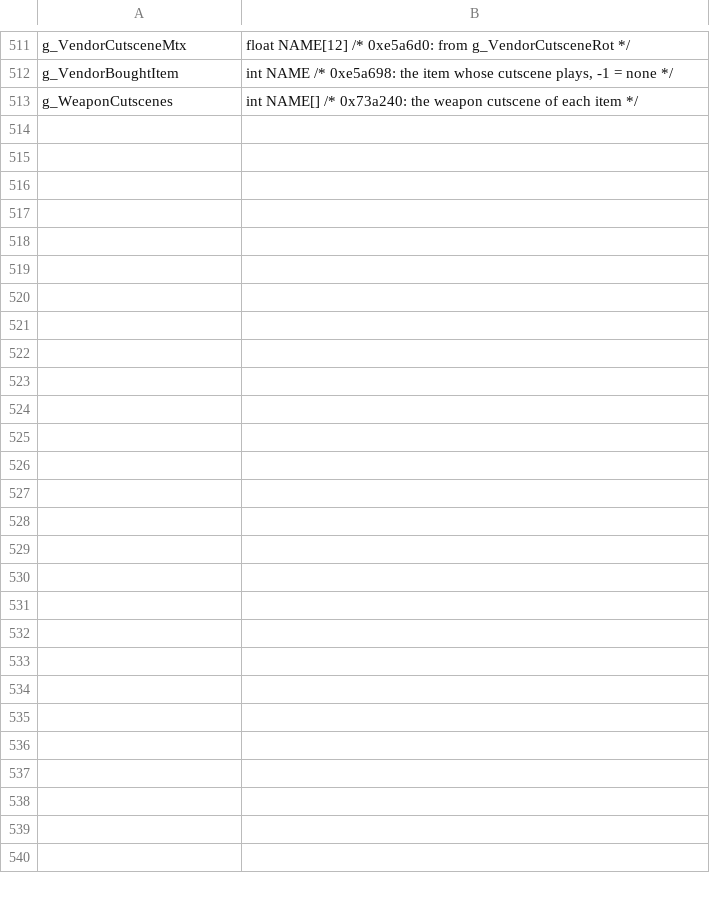
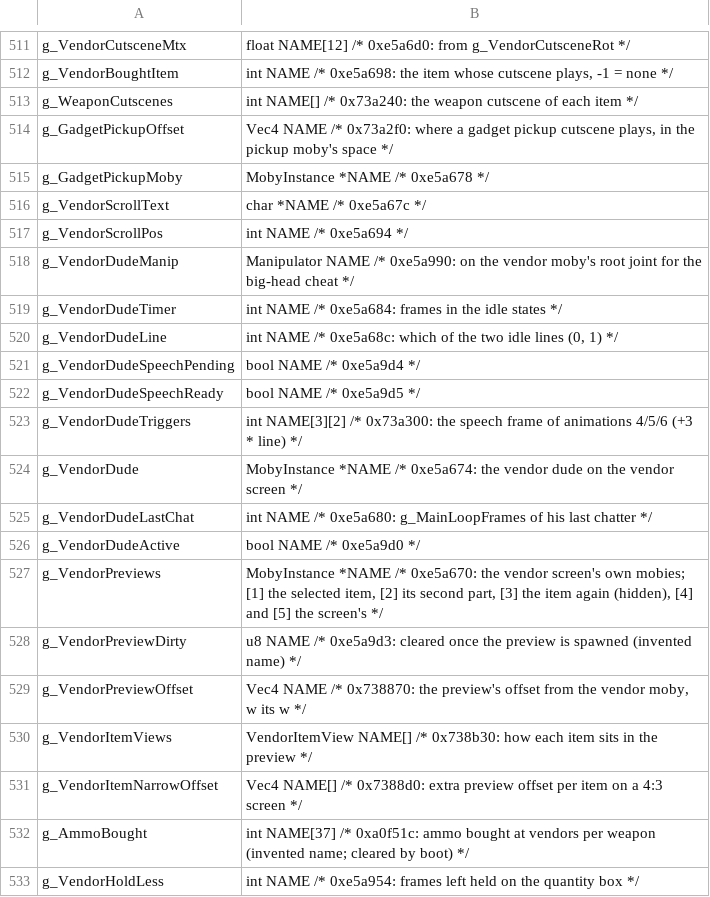
Before and after one commit to Clou67/thedecompfromhell, a TSV file: tools/global_types.tsv, drawn as a sheet; only a part is shown, gaps mark what is left out; the diff covers the shown part only; the diff names each change by its address in the sheet, - before the commit and + after, or states it on an @@ line.

```diff
--- a/tools/global_types.tsv
+++ b/tools/global_types.tsv
+row 514: g_GadgetPickupOffset | Vec4 NAME /* 0x73a2f0: where a gadget pickup cutscene plays, in the pickup moby's space */
+row 515: g_GadgetPickupMoby | MobyInstance *NAME /* 0xe5a678 */
+row 516: g_VendorScrollText | char *NAME /* 0xe5a67c */
+row 517: g_VendorScrollPos | int NAME /* 0xe5a694 */
+row 518: g_VendorDudeManip | Manipulator NAME /* 0xe5a990: on the vendor moby's root joint for the big-head cheat */
+row 519: g_VendorDudeTimer | int NAME /* 0xe5a684: frames in the idle states */
+row 520: g_VendorDudeLine | int NAME /* 0xe5a68c: which of the two idle lines (0, 1) */
+row 521: g_VendorDudeSpeechPending | bool NAME /* 0xe5a9d4 */
+row 522: g_VendorDudeSpeechReady | bool NAME /* 0xe5a9d5 */
+row 523: g_VendorDudeTriggers | int NAME[3][2] /* 0x73a300: the speech frame of animations 4/5/6 (+3 * line) */
+row 524: g_VendorDude | MobyInstance *NAME /* 0xe5a674: the vendor dude on the vendor screen */
+row 525: g_VendorDudeLastChat | int NAME /* 0xe5a680: g_MainLoopFrames of his last chatter */
+row 526: g_VendorDudeActive | bool NAME /* 0xe5a9d0 */
+row 527: g_VendorPreviews | MobyInstance *NAME /* 0xe5a670: the vendor screen's own mobies; [1] the selected item, [2] its second part, [3] the item again (hidden), [4] and [5] the screen's */
+row 528: g_VendorPreviewDirty | u8 NAME /* 0xe5a9d3: cleared once the preview is spawned (invented name) */
+row 529: g_VendorPreviewOffset | Vec4 NAME /* 0x738870: the preview's offset from the vendor moby, w its w */
+row 530: g_VendorItemViews | VendorItemView NAME[] /* 0x738b30: how each item sits in the preview */
+row 531: g_VendorItemNarrowOffset | Vec4 NAME[] /* 0x7388d0: extra preview offset per item on a 4:3 screen */
+row 532: g_AmmoBought | int NAME[37] /* 0xa0f51c: ammo bought at vendors per weapon (invented name; cleared by boot) */
+row 533: g_VendorHoldLess | int NAME /* 0xe5a954: frames left held on the quantity box */
```
Also changed, not shown: 21 added rows elsewhere in this file, ERRORS.tsv, tools/renames.tsv, 13 other files.
